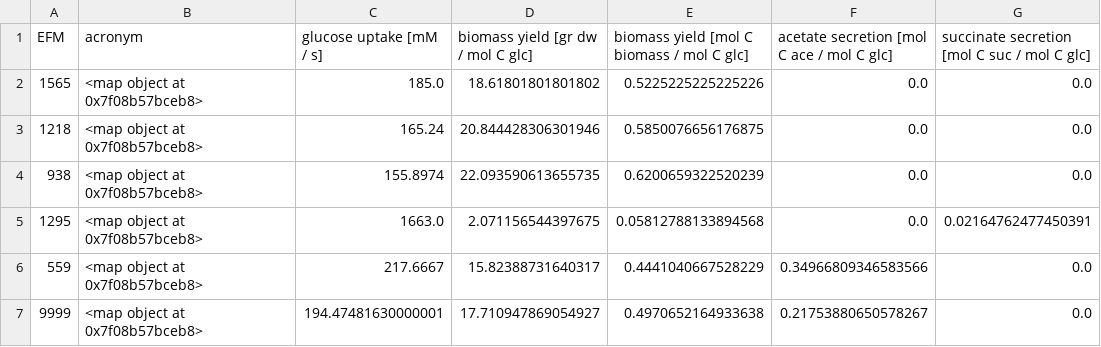
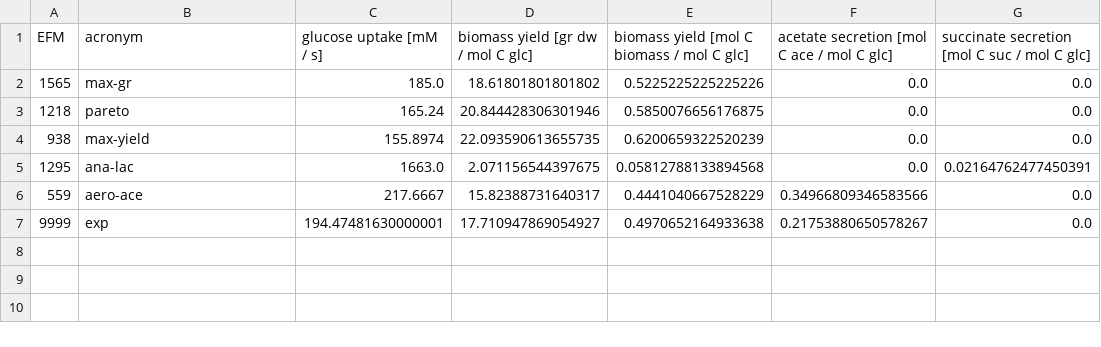
Before and after one commit to liebermeister/enzyme-flux-cost-minimization, a CSV file: res/Table1.csv, drawn as a sheet; only a part is shown; the diff names each change by its address in the sheet, - before the commit and + after, or states it on an @@ line.

```diff
--- a/res/Table1.csv
+++ b/res/Table1.csv
-B2 (acronym): <map object at 0x7f08b57bceb8>
+B2 (acronym): max-gr
-B3 (acronym): <map object at 0x7f08b57bceb8>
+B3 (acronym): pareto
-B4 (acronym): <map object at 0x7f08b57bceb8>
+B4 (acronym): max-yield
-B5 (acronym): <map object at 0x7f08b57bceb8>
+B5 (acronym): ana-lac
-B6 (acronym): <map object at 0x7f08b57bceb8>
+B6 (acronym): aero-ace
-B7 (acronym): <map object at 0x7f08b57bceb8>
+B7 (acronym): exp
```
Also changed, not shown: 16 other files.
